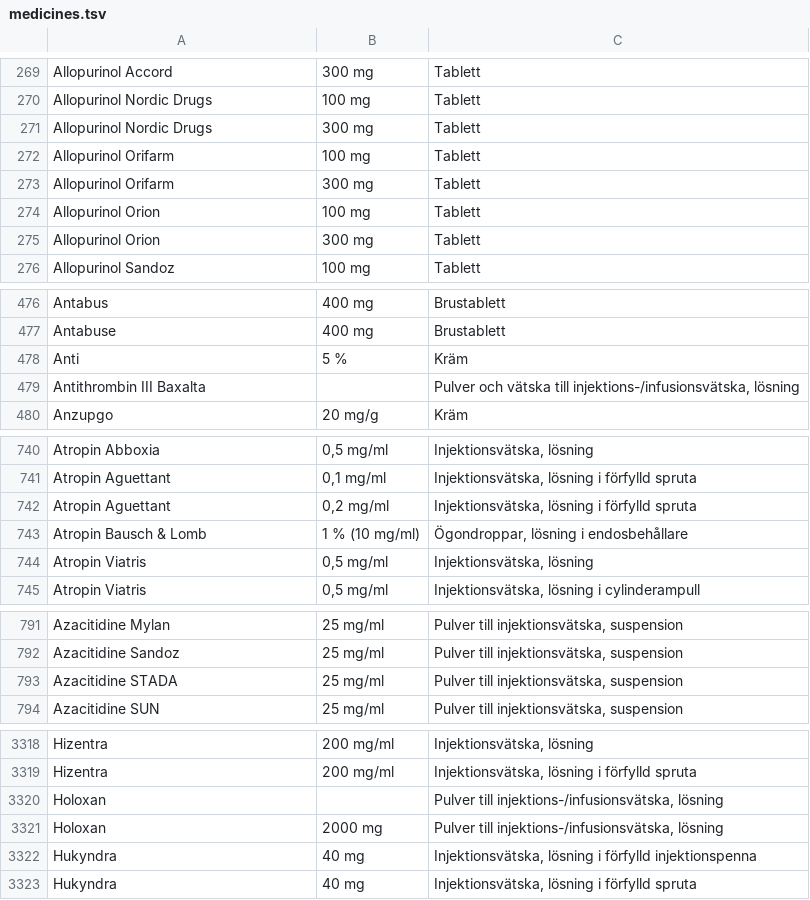
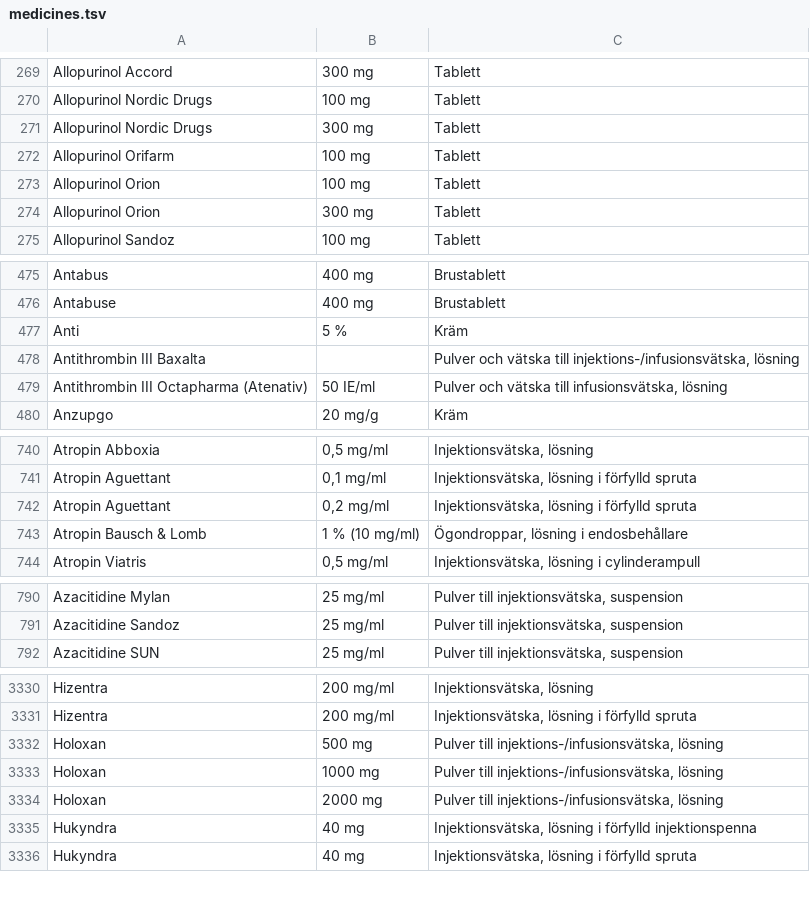
Before and after one commit to ParTee71/Dagboken, a TSV file: app/src/main/assets/medicines.tsv, drawn as a sheet; only a part is shown, gaps mark what is left out; the diff covers the shown part only.

```diff
--- a/app/src/main/assets/medicines.tsv
+++ b/app/src/main/assets/medicines.tsv
@@ -272,3 +272,2 @@ Allopurinol Nordic Drugs	300 mg	Tablett
 Allopurinol Orifarm	100 mg	Tablett
-Allopurinol Orifarm	300 mg	Tablett
 Allopurinol Orion	100 mg	Tablett
@@ -479,2 +478,3 @@ Anti	5 %	Kräm
 Antithrombin III Baxalta		Pulver och vätska till injektions-/infusionsvätska, lösning
+Antithrombin III Octapharma (Atenativ)	50 IE/ml	Pulver och vätska till infusionsvätska, lösning
 Anzupgo	20 mg/g	Kräm
@@ -743,3 +743,2 @@ Atropin Aguettant	0,2 mg/ml	Injektionsvätska, lösning i förfylld spruta
 Atropin Bausch & Lomb	1 % (10 mg/ml)	Ögondroppar, lösning i endosbehållare
-Atropin Viatris	0,5 mg/ml	Injektionsvätska, lösning
 Atropin Viatris	0,5 mg/ml	Injektionsvätska, lösning i cylinderampull
@@ -792,3 +791,2 @@ Azacitidine Mylan	25 mg/ml	Pulver till injektionsvätska, suspension
 Azacitidine Sandoz	25 mg/ml	Pulver till injektionsvätska, suspension
-Azacitidine STADA	25 mg/ml	Pulver till injektionsvätska, suspension
 Azacitidine SUN	25 mg/ml	Pulver till injektionsvätska, suspension
@@ -3319,3 +3331,4 @@ Hizentra	200 mg/ml	Injektionsvätska, lösning
 Hizentra	200 mg/ml	Injektionsvätska, lösning i förfylld spruta
-Holoxan		Pulver till injektions-/infusionsvätska, lösning
+Holoxan	500 mg	Pulver till injektions-/infusionsvätska, lösning
+Holoxan	1000 mg	Pulver till injektions-/infusionsvätska, lösning
 Holoxan	2000 mg	Pulver till injektions-/infusionsvätska, lösning
```
Also changed, not shown: 29 added rows, 26 removed rows and 1 edited cell elsewhere in this file, 5 other files.
